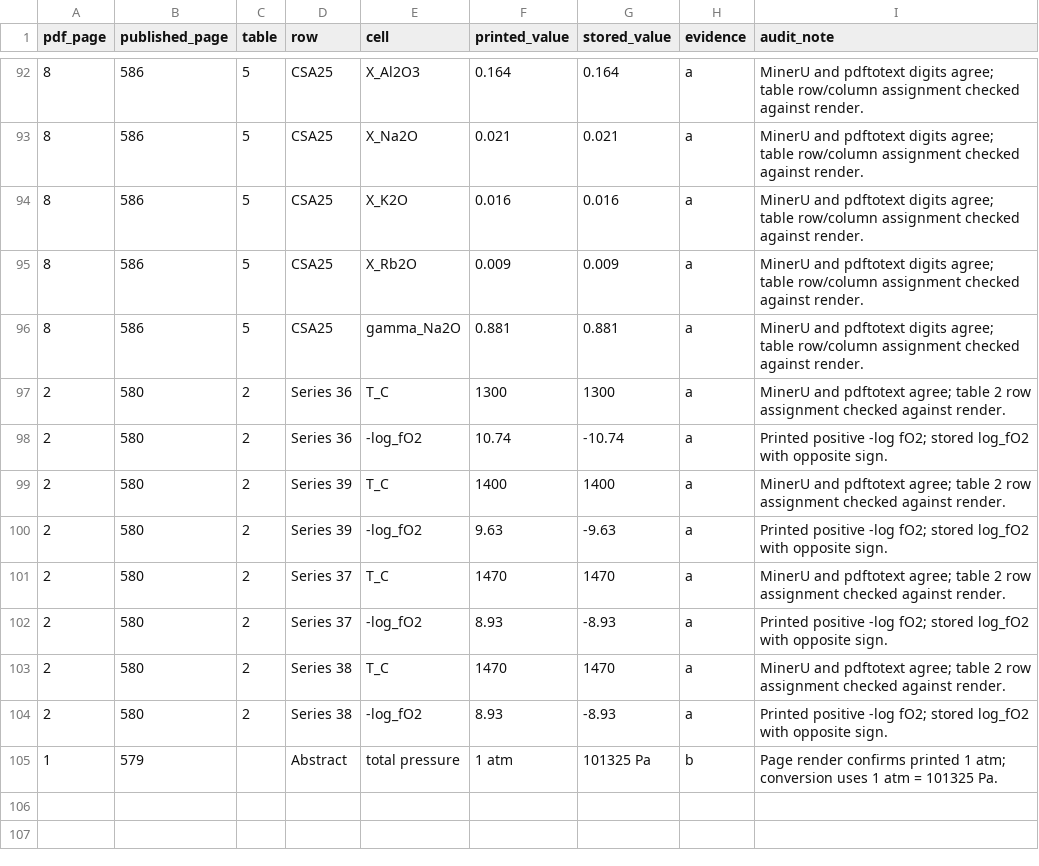
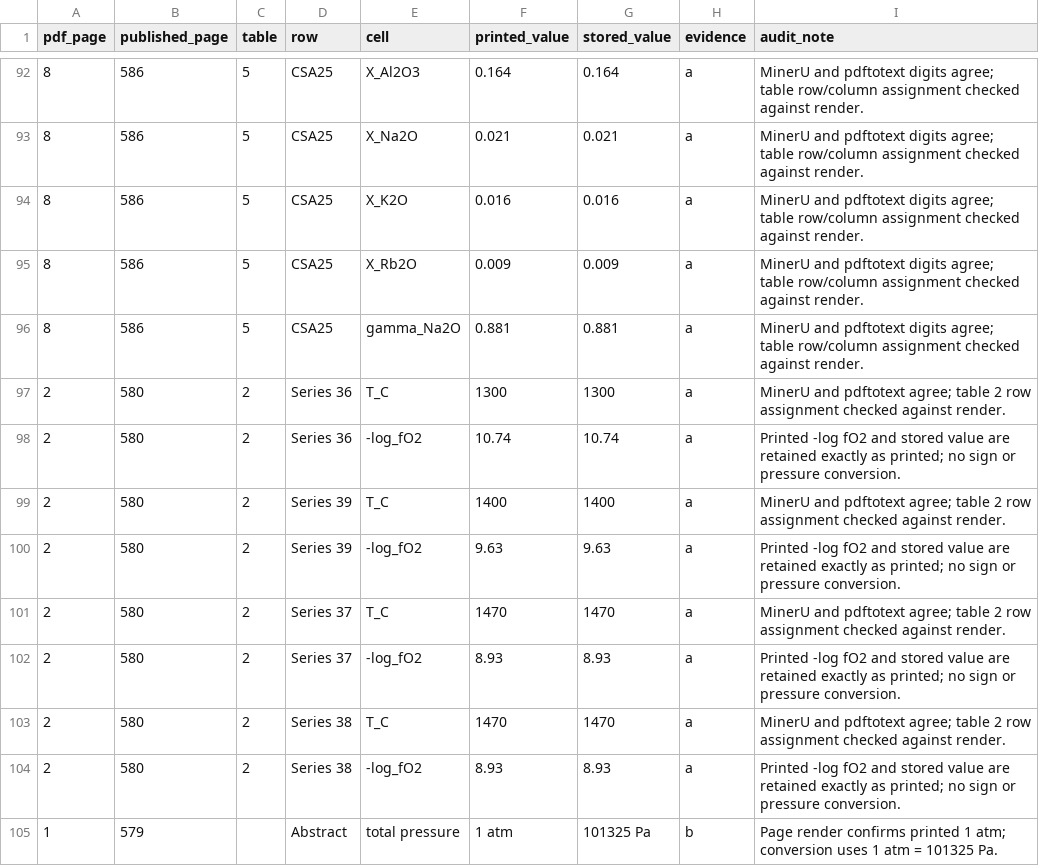
Before and after one commit to simonrowland/regolith-pyrolysis-simulator, a CSV file: data/literature/extracts/audits/borisov-2009-alkali-activity-coefficients.cell-audit.csv, drawn as a sheet; only a part is shown, gaps mark what is left out.

Commit message:
fix: preserve Borisov printed minus-log fugacity

```diff
--- a/data/literature/extracts/audits/borisov-2009-alkali-activity-coefficients.cell-audit.csv
+++ b/data/literature/extracts/audits/borisov-2009-alkali-activity-coefficients.cell-audit.csv
@@ -97,9 +97,9 @@ pdf_page,published_page,table,row,cell,printed_value,stored_value,evidence,audit
 2,580,2,Series 36,T_C,1300,1300,a,MinerU and pdftotext agree; table 2 row assignment checked against render.
-2,580,2,Series 36,-log_fO2,10.74,-10.74,a,Printed positive -log fO2; stored log_fO2 with opposite sign.
+2,580,2,Series 36,-log_fO2,10.74,10.74,a,Printed -log fO2 and stored value are retained exactly as printed; no sign or pressure conversion.
 2,580,2,Series 39,T_C,1400,1400,a,MinerU and pdftotext agree; table 2 row assignment checked against render.
-2,580,2,Series 39,-log_fO2,9.63,-9.63,a,Printed positive -log fO2; stored log_fO2 with opposite sign.
+2,580,2,Series 39,-log_fO2,9.63,9.63,a,Printed -log fO2 and stored value are retained exactly as printed; no sign or pressure conversion.
 2,580,2,Series 37,T_C,1470,1470,a,MinerU and pdftotext agree; table 2 row assignment checked against render.
-2,580,2,Series 37,-log_fO2,8.93,-8.93,a,Printed positive -log fO2; stored log_fO2 with opposite sign.
+2,580,2,Series 37,-log_fO2,8.93,8.93,a,Printed -log fO2 and stored value are retained exactly as printed; no sign or pressure conversion.
 2,580,2,Series 38,T_C,1470,1470,a,MinerU and pdftotext agree; table 2 row assignment checked against render.
-2,580,2,Series 38,-log_fO2,8.93,-8.93,a,Printed positive -log fO2; stored log_fO2 with opposite sign.
+2,580,2,Series 38,-log_fO2,8.93,8.93,a,Printed -log fO2 and stored value are retained exactly as printed; no sign or pressure conversion.
 1,579,,Abstract,total pressure,1 atm,101325 Pa,b,Page render confirms printed 1 atm; conversion uses 1 atm = 101325 Pa.
```
Also changed, not shown: 4 other files.
